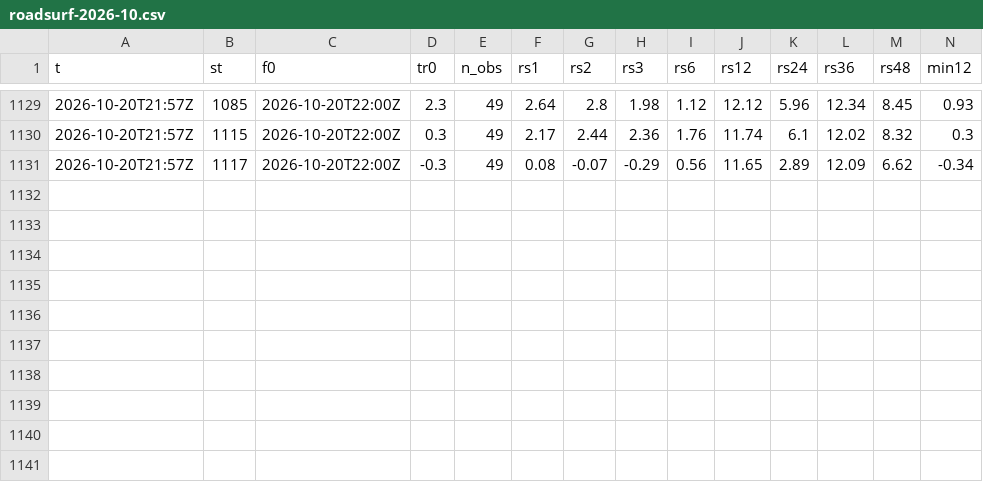
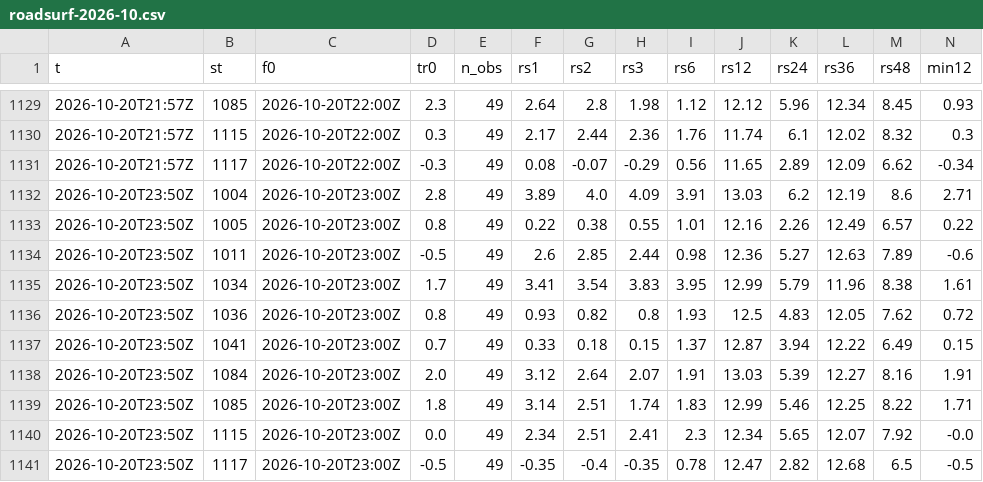
Before and after one commit to Sambbor/Vantaakeli, a CSV file: data/roadsurf-2026-10.csv, drawn as a sheet; only a part is shown, gaps mark what is left out; rows hold the shown columns only; the diff names each change by its address in the sheet, - before the commit and + after, or states it on an @@ line.

```diff
--- a/data/roadsurf-2026-10.csv
+++ b/data/roadsurf-2026-10.csv
+row 1132: 2026-10-20T23:50Z | 1004 | 2026-10-20T23:00Z | 2.8 | 49 | 3.89 | 4.0 | 4.09 | 3.91 | 13.03 | 6.2 | 12.19 | 8.6 | 2.71
+row 1133: 2026-10-20T23:50Z | 1005 | 2026-10-20T23:00Z | 0.8 | 49 | 0.22 | 0.38 | 0.55 | 1.01 | 12.16 | 2.26 | 12.49 | 6.57 | 0.22
+row 1134: 2026-10-20T23:50Z | 1011 | 2026-10-20T23:00Z | -0.5 | 49 | 2.6 | 2.85 | 2.44 | 0.98 | 12.36 | 5.27 | 12.63 | 7.89 | -0.6
+row 1135: 2026-10-20T23:50Z | 1034 | 2026-10-20T23:00Z | 1.7 | 49 | 3.41 | 3.54 | 3.83 | 3.95 | 12.99 | 5.79 | 11.96 | 8.38 | 1.61
+row 1136: 2026-10-20T23:50Z | 1036 | 2026-10-20T23:00Z | 0.8 | 49 | 0.93 | 0.82 | 0.8 | 1.93 | 12.5 | 4.83 | 12.05 | 7.62 | 0.72
+row 1137: 2026-10-20T23:50Z | 1041 | 2026-10-20T23:00Z | 0.7 | 49 | 0.33 | 0.18 | 0.15 | 1.37 | 12.87 | 3.94 | 12.22 | 6.49 | 0.15
+row 1138: 2026-10-20T23:50Z | 1084 | 2026-10-20T23:00Z | 2.0 | 49 | 3.12 | 2.64 | 2.07 | 1.91 | 13.03 | 5.39 | 12.27 | 8.16 | 1.91
+row 1139: 2026-10-20T23:50Z | 1085 | 2026-10-20T23:00Z | 1.8 | 49 | 3.14 | 2.51 | 1.74 | 1.83 | 12.99 | 5.46 | 12.25 | 8.22 | 1.71
+row 1140: 2026-10-20T23:50Z | 1115 | 2026-10-20T23:00Z | 0.0 | 49 | 2.34 | 2.51 | 2.41 | 2.3 | 12.34 | 5.65 | 12.07 | 7.92 | -0.0
+row 1141: 2026-10-20T23:50Z | 1117 | 2026-10-20T23:00Z | -0.5 | 49 | -0.35 | -0.4 | -0.35 | 0.78 | 12.47 | 2.82 | 12.68 | 6.5 | -0.5
```
Also changed, not shown: 2 other files.
